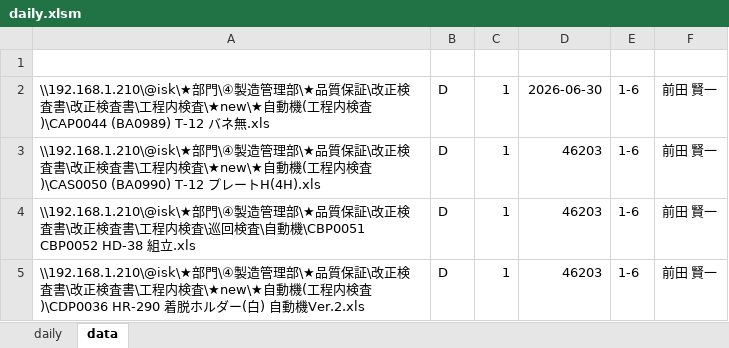
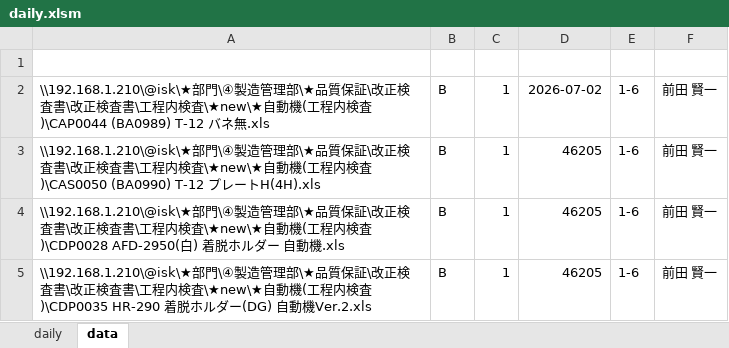
Before and after one commit to painkiller8880888/quality-control-HQ, an Excel workbook: excel/daily.xlsm, sheet data, drawn as a sheet; values as stored, in another font and other column widths than the file's, no borders; charts and pictures not drawn; the diff names each change by its address in the sheet, - before the commit and + after, or states it on an @@ line.

```diff
--- a/excel/daily.xlsm (sheet data)
+++ b/excel/daily.xlsm (sheet data)
-B2:B5: D
+B2:B5: B
-D2: 2026-06-30
+D2: 2026-07-02
-D3:D5: 46203
+D3:D5: 46205
-A4: …程内検査\巡回検査\自動機\CBP0051 CBP0052 HD-38 組立.xls
+A4: …程内検査\★new\★自動機(工程内検査)\CDP0028 AFD-2950(白) 着脱ホルダー 自動機.xls
-A5: …程内検査)\CDP0036 HR-290 着脱ホルダー(白) 自動機Ver.2.xls
+A5: …程内検査)\CDP0035 HR-290 着脱ホルダー(DG) 自動機Ver.2.xls
```
Also changed, not shown: sheet daily, charts or pictures, 8 other files.
